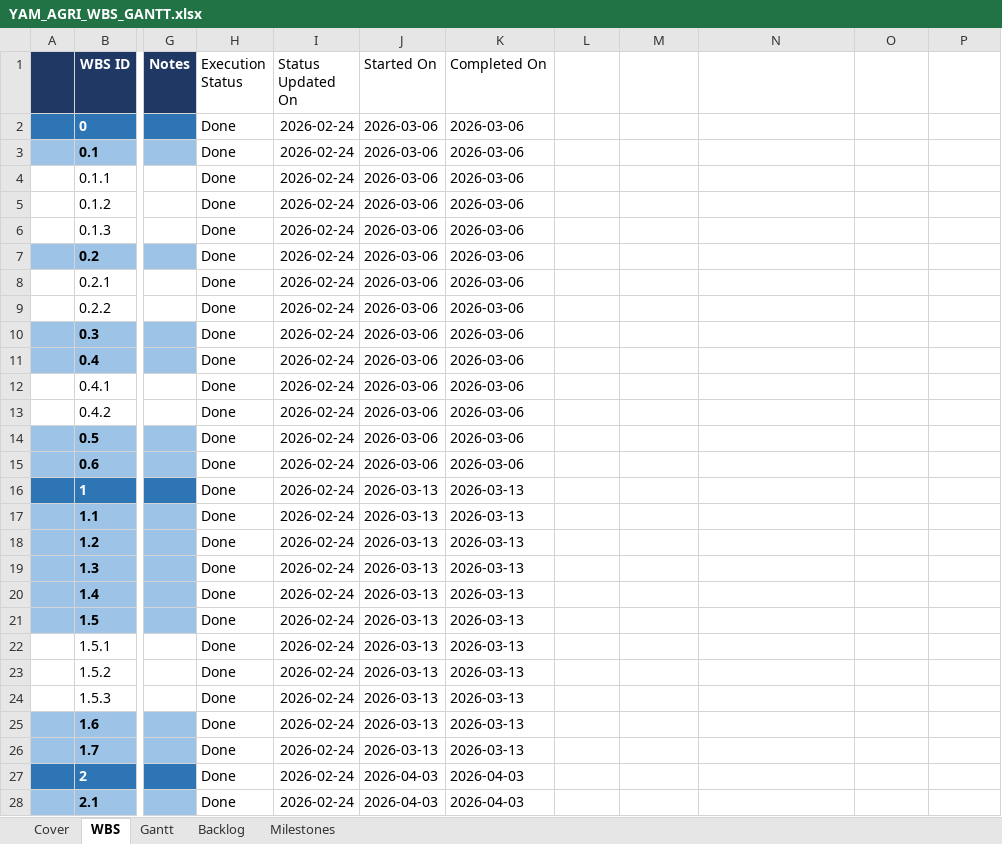
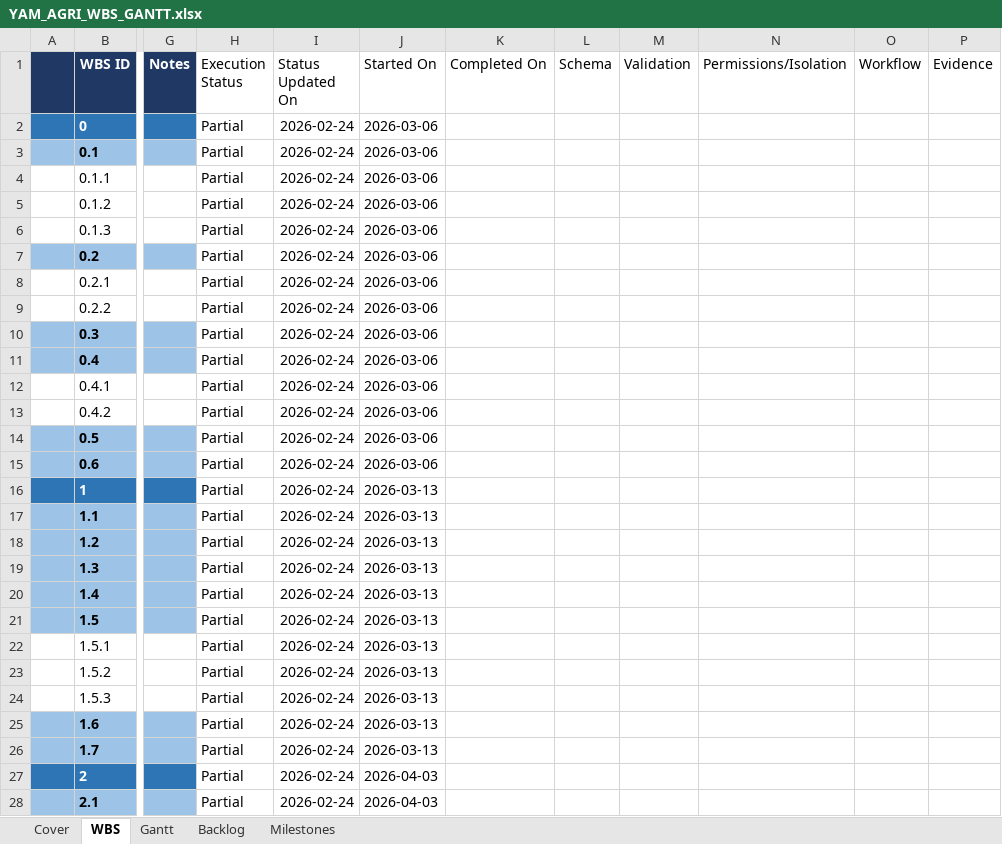
Before and after one commit to YasserAKareem/yam_agri_core, an Excel workbook: docs/YAM_AGRI_WBS_GANTT.xlsx, sheet WBS, drawn as a sheet; only a part is shown, gaps mark what is left out; values as stored, in another font and other column widths than the file's, no borders; the diff covers the shown part only; the diff names each change by its address in the sheet, - before the commit and + after, or states it on an @@ line.

Commit message:
docs+wbs: close partials with CI evidence and category-gated done

```diff
--- a/docs/YAM_AGRI_WBS_GANTT.xlsx (sheet WBS)
+++ b/docs/YAM_AGRI_WBS_GANTT.xlsx (sheet WBS)
-L1: (empty)
+L1: Schema
-M1: (empty)
+M1: Validation
-N1: (empty)
+N1: Permissions/Isolation
-O1: (empty)
+O1: Workflow
-P1: (empty)
+P1: Evidence
-H2:H28 (Execution Status): Done
+H2:H28 (Execution Status): Partial
-K2:K15 (Completed On): 2026-03-06
+K2:K15 (Completed On): (empty)
-K16:K26 (Completed On): 2026-03-13
+K16:K26 (Completed On): (empty)
-K27:K28 (Completed On): 2026-04-03
+K27:K28 (Completed On): (empty)
```
Also changed, not shown: 42 edited cells elsewhere in this sheet, docs/planning/YAM_AGRI_WBS_GANTT.xlsx, 3 other files.
